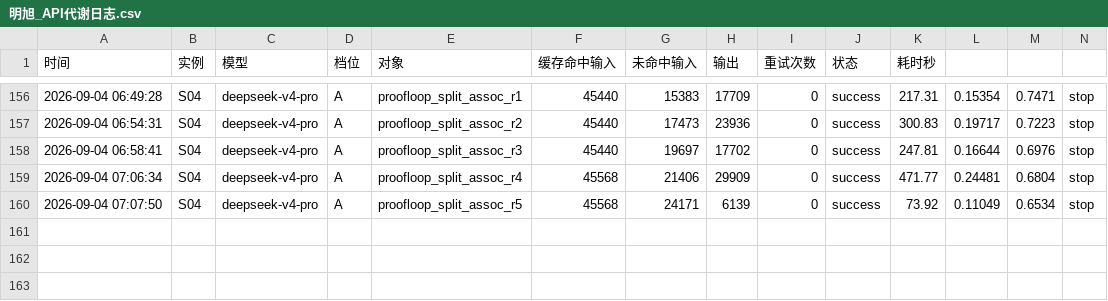
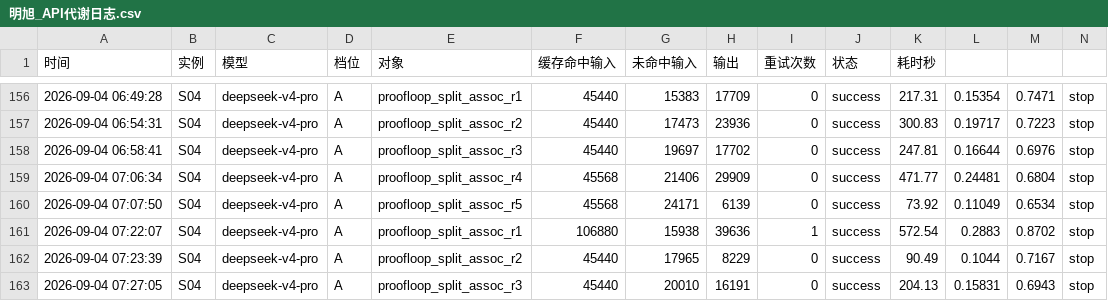
Before and after one commit to 192781-li/mingbenlun, a CSV file: docs/协作机制/明旭的记忆/明旭_API代谢日志.csv, drawn as a sheet; only a part is shown, gaps mark what is left out; rows hold the shown columns only; the diff names each change by its address in the sheet, - before the commit and + after, or states it on an @@ line.

Commit message:
S04 split_assoc花括号策略r3中间态: 3轮未收敛,错误变为focused/unfocused结构错(2232/2233/2235); bullet5轮+花括号3轮共8轮横跳,触发熔断,切去做typed_res_par_l/r,回来用分块策略

```diff
--- a/docs/协作机制/明旭的记忆/明旭_API代谢日志.csv
+++ b/docs/协作机制/明旭的记忆/明旭_API代谢日志.csv
+row 161: 2026-09-04 07:22:07 | S04 | deepseek-v4-pro | A | proofloop_split_assoc_r1 | 106880 | 15938 | 39636 | 1 | success | 572.54 | 0.2883 | 0.8702 | stop
+row 162: 2026-09-04 07:23:39 | S04 | deepseek-v4-pro | A | proofloop_split_assoc_r2 | 45440 | 17965 | 8229 | 0 | success | 90.49 | 0.1044 | 0.7167 | stop
+row 163: 2026-09-04 07:27:05 | S04 | deepseek-v4-pro | A | proofloop_split_assoc_r3 | 45440 | 20010 | 16191 | 0 | success | 204.13 | 0.15831 | 0.6943 | stop
```
Also changed, not shown: 2 other files.
